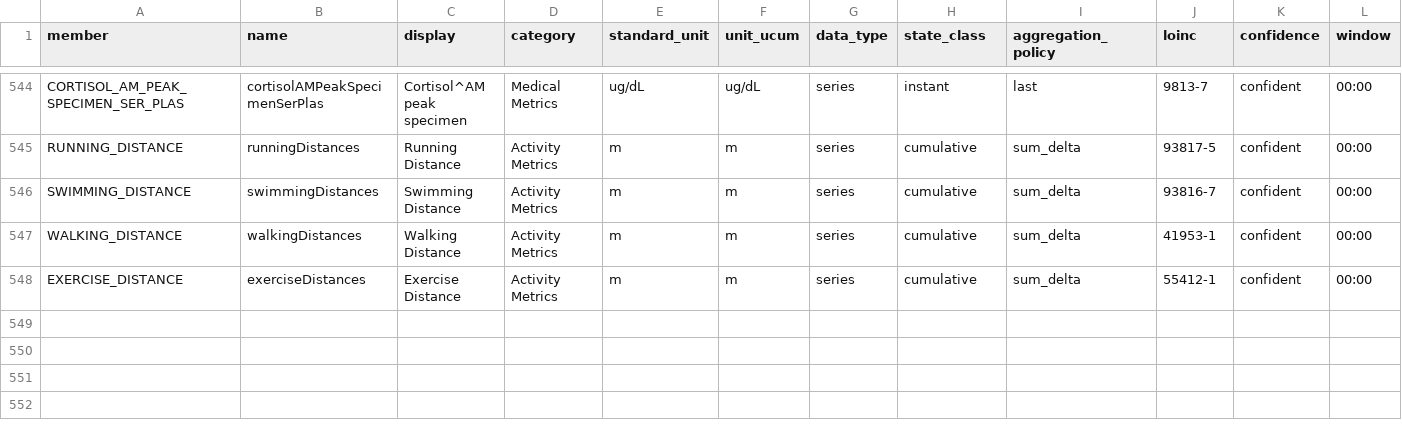
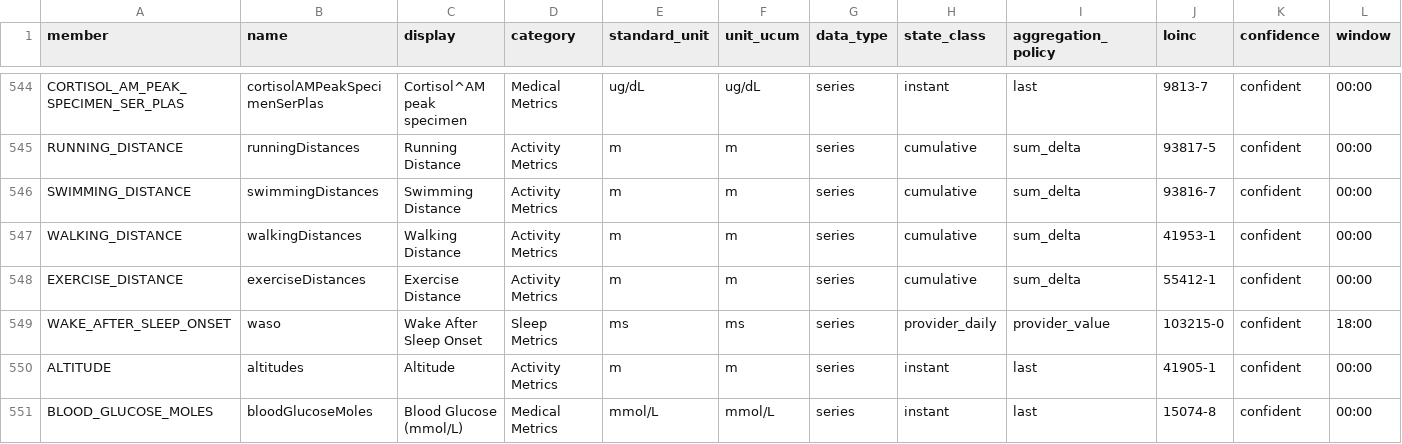
Before and after one commit to Originhhh/mirobody, a TSV file: mirobody/res/catalog/metrics.tsv, drawn as a sheet; only a part is shown, gaps mark what is left out; rows hold the shown columns only; the diff names each change by its address in the sheet, - before the commit and + after, or states it on an @@ line.

Commit message:
fix(crosswalk): correct seven mappings that stored the wrong quantity
A field-by-field review of five vendors (235 rows) against their own API
documentation found seven rows that would compute wrong numbers, not merely
miss a metric:

  huawei blood_glucose   mmol/L filed under mg/dL (2339-0)  -> 15074-8, 18x
  huawei altitude        metres per moment -> 'Elevation climbed' 101687-2
                         -> 41905-1 Altitude (new altitudes row)
  fitbit minutesAwake,   both are WASO, not total awake time
  fitbit wake.minutes,
  huawei awake_time      103210-1 -> 103215-0 (new waso row)
  fitbit activities-steps  daily series on 55423-8 (unspecified time)
                         -> 41950-7 via dailySteps
  apple walkingStepLength  metres filed into stepDuration (ms)
  samsung SleepApneaType   DetectedSign enum read as an AHI index

The two new indicators (103215-0, 41905-1) were already axis rows in the
bundle, so this is catalogue data. 947 tests pass.

```diff
--- a/mirobody/res/catalog/metrics.tsv
+++ b/mirobody/res/catalog/metrics.tsv
+row 549: WAKE_AFTER_SLEEP_ONSET | waso | Wake After Sleep Onset | Sleep Metrics | ms | ms | series | provider_daily | provider_value | 103215-0 | confident | 18:00
+row 550: ALTITUDE | altitudes | Altitude | Activity Metrics | m | m | series | instant | last | 41905-1 | confident | 00:00
+row 551: BLOOD_GLUCOSE_MOLES | bloodGlucoseMoles | Blood Glucose (mmol/L) | Medical Metrics | mmol/L | mmol/L | series | instant | last | 15074-8 | confident | 00:00
```
Also changed, not shown: mirobody/res/crosswalks/apple.tsv, mirobody/res/crosswalks/fitbit.tsv, 3 other files.
